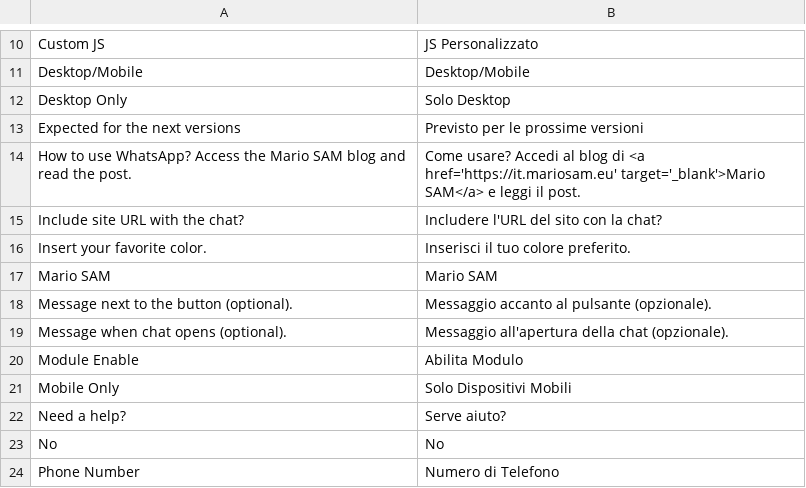
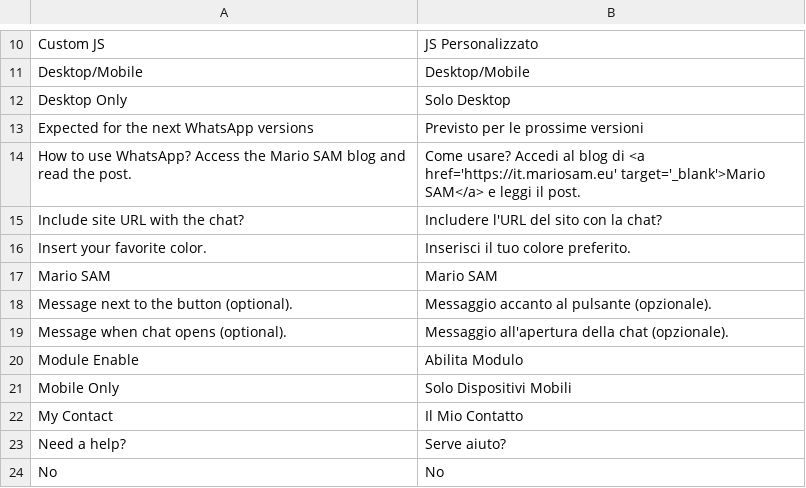
Before and after one commit to mariosam/WhatsApp-M2, a CSV file: i18n/it_IT.csv, drawn as a sheet; only a part is shown, gaps mark what is left out; the shorter side is filled out with more unchanged rows.

```diff
--- a/i18n/it_IT.csv
+++ b/i18n/it_IT.csv
@@ -18,3 +18,3 @@
 "Desktop Only","Solo Desktop"
-"Expected for the next versions","Previsto per le prossime versioni"
+"Expected for the next WhatsApp versions","Previsto per le prossime versioni"
 "How to use WhatsApp? Access the Mario SAM blog and read the post.","Come usare? Accedi al blog di <a href='https://it.mariosam.eu' target='_blank'>Mario SAM</a> e leggi il post."
@@ -27,2 +27,3 @@
 "Mobile Only","Solo Dispositivi Mobili"
+"My Contact","Il Mio Contatto"
 "Need a help?","Serve aiuto?"
```
Also changed, not shown: i18n/de_DE.csv, i18n/en_US.csv, 6 other files.
